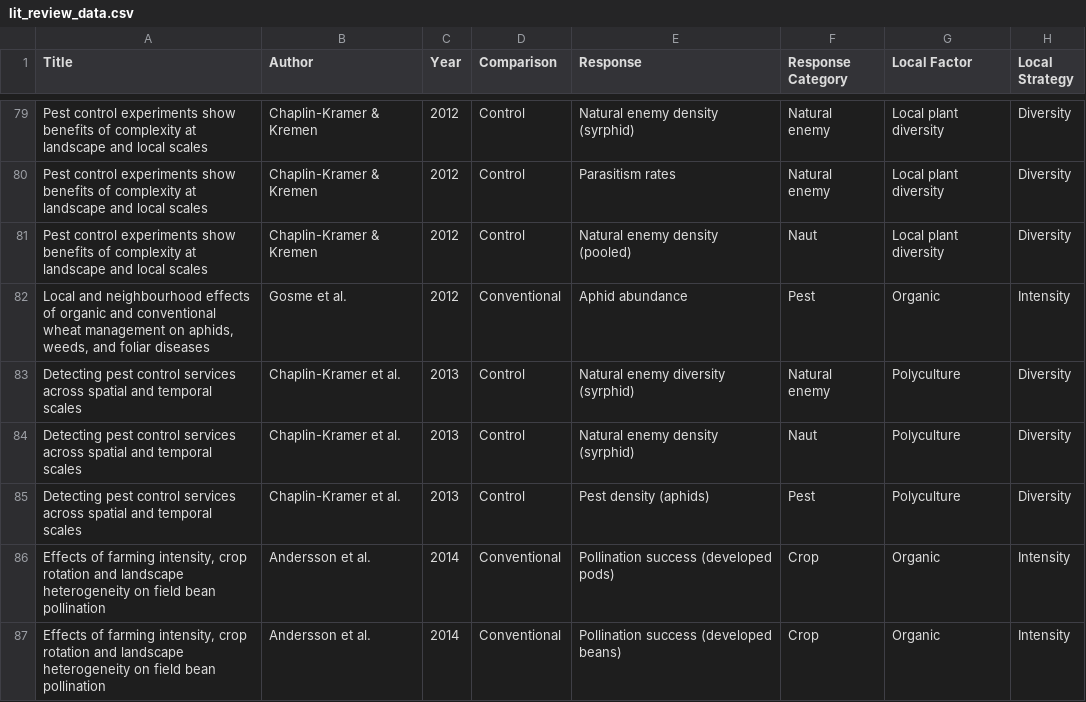
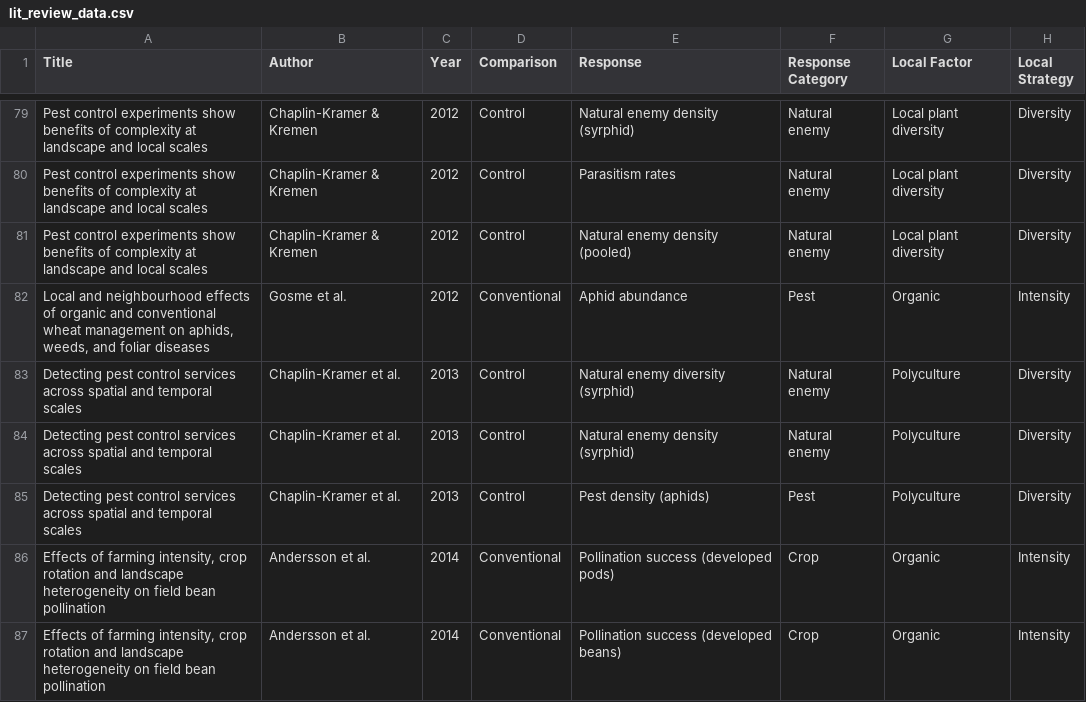
Before and after one commit to chloecho31/cornell, a CSV file: Literature_Review/lit_review_data.csv, drawn as a sheet; only a part is shown, gaps mark what is left out; the diff names each change by its address in the sheet, - before the commit and + after, or states it on an @@ line.

Commit message:
visualizing landscape gradients

```diff
--- a/Literature_Review/lit_review_data.csv
+++ b/Literature_Review/lit_review_data.csv
-F81 (Response Category): Naut
+F81 (Response Category): Natural enemy
-F84 (Response Category): Naut
+F84 (Response Category): Natural enemy
```
Also changed, not shown: 1 other file.
